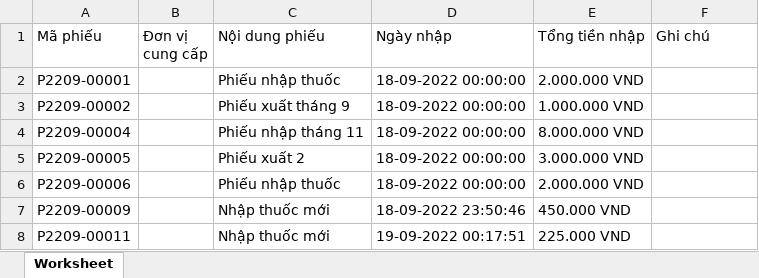
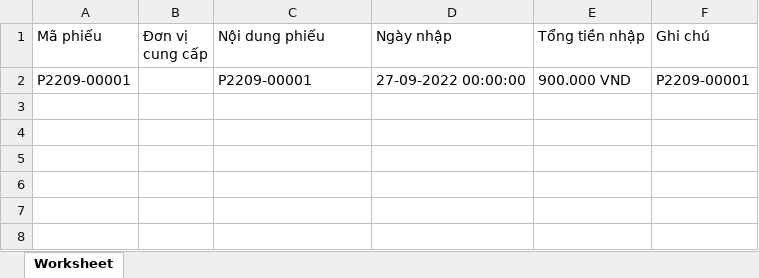
Before and after one commit to donvbakcocomvn/QuanLyNhaThuocBakco, an Excel workbook: public/thongke/ExportDSPhieuNhap.xlsx, sheet Worksheet, drawn as a sheet; values as stored, in another font and other column widths than the file's, no borders; the diff names each change by its address in the sheet, - before the commit and + after, or states it on an @@ line.

```diff
--- a/public/thongke/ExportDSPhieuNhap.xlsx (sheet Worksheet)
+++ b/public/thongke/ExportDSPhieuNhap.xlsx (sheet Worksheet)
-C2 (Nội dung phiếu): Phiếu nhập thuốc
+C2 (Nội dung phiếu): P2209-00001
-D2 (Ngày nhập): 18-09-2022 00:00:00
+D2 (Ngày nhập): 27-09-2022 00:00:00
-E2 (Tổng tiền nhập): 2.000.000 VND
+E2 (Tổng tiền nhập): 900.000 VND
-F2 (Ghi chú): (empty)
+F2 (Ghi chú): P2209-00001
-row 3: P2209-00002 |  | Phiếu xuất tháng 9 | 18-09-2022 00:00:00 | 1.000.000 VND
-row 4: P2209-00004 |  | Phiếu nhập tháng 11 | 18-09-2022 00:00:00 | 8.000.000 VND
-row 5: P2209-00005 |  | Phiếu xuất 2 | 18-09-2022 00:00:00 | 3.000.000 VND
-row 6: P2209-00006 |  | Phiếu nhập thuốc | 18-09-2022 00:00:00 | 2.000.000 VND
-row 7: P2209-00009 |  | Nhập thuốc mới | 18-09-2022 23:50:46 | 450.000 VND
-row 8: P2209-00011 |  | Nhập thuốc mới | 19-09-2022 00:17:51 | 225.000 VND
```
Also changed, not shown: public/thongke/ExportDSPhieuXuat.xlsx, public/thongke/ExportThuocSapHet.xlsx, 22 other files.
